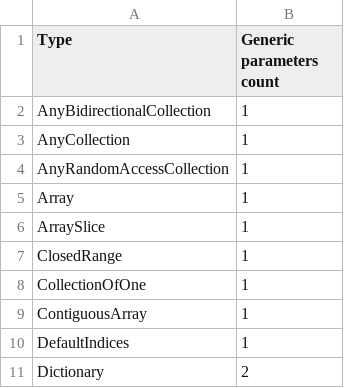
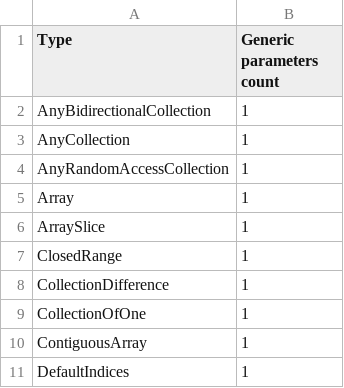
Before and after one commit to refined-swift/Features, a CSV file: Resources/generic_parameter_count.csv, drawn as a sheet; only a part is shown; the shorter side is filled out with more unchanged rows.

Commit message:
Add CollectionDifference to generic_parameter_count.csv

```diff
--- a/Resources/generic_parameter_count.csv
+++ b/Resources/generic_parameter_count.csv
@@ -7,2 +7,3 @@ ArraySlice,1
 ClosedRange,1
+CollectionDifference,1
 CollectionOfOne,1
```
